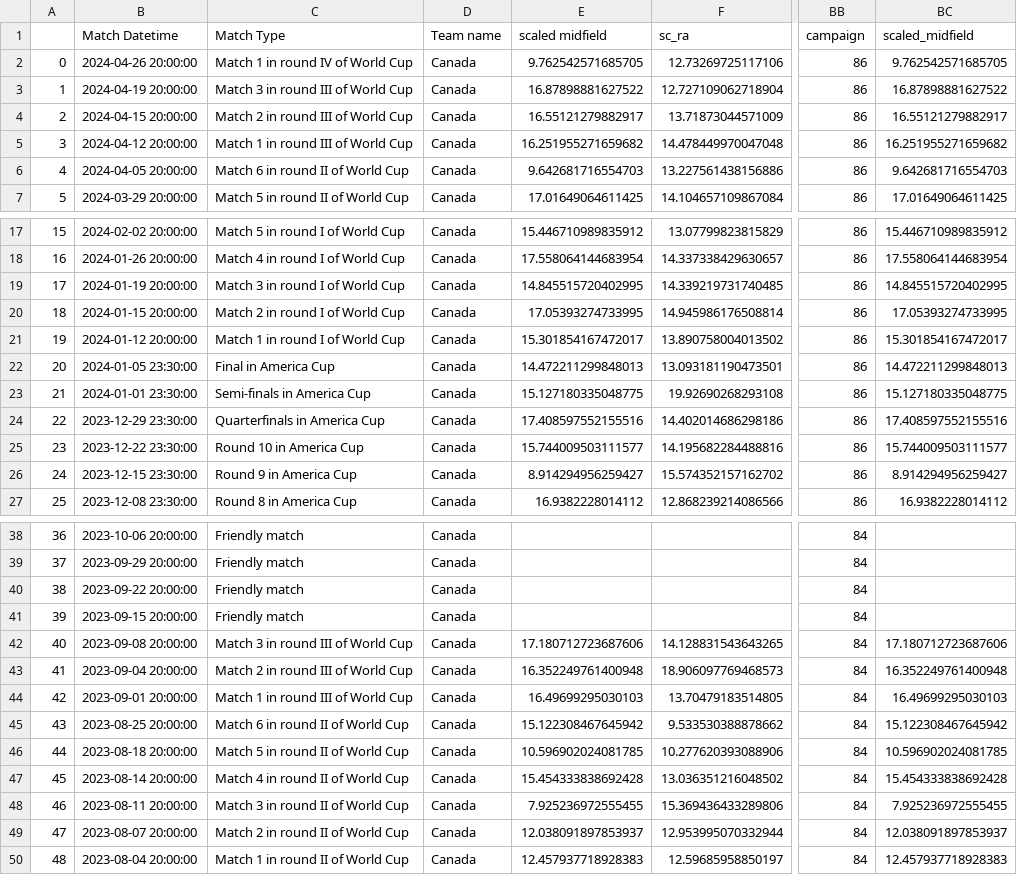
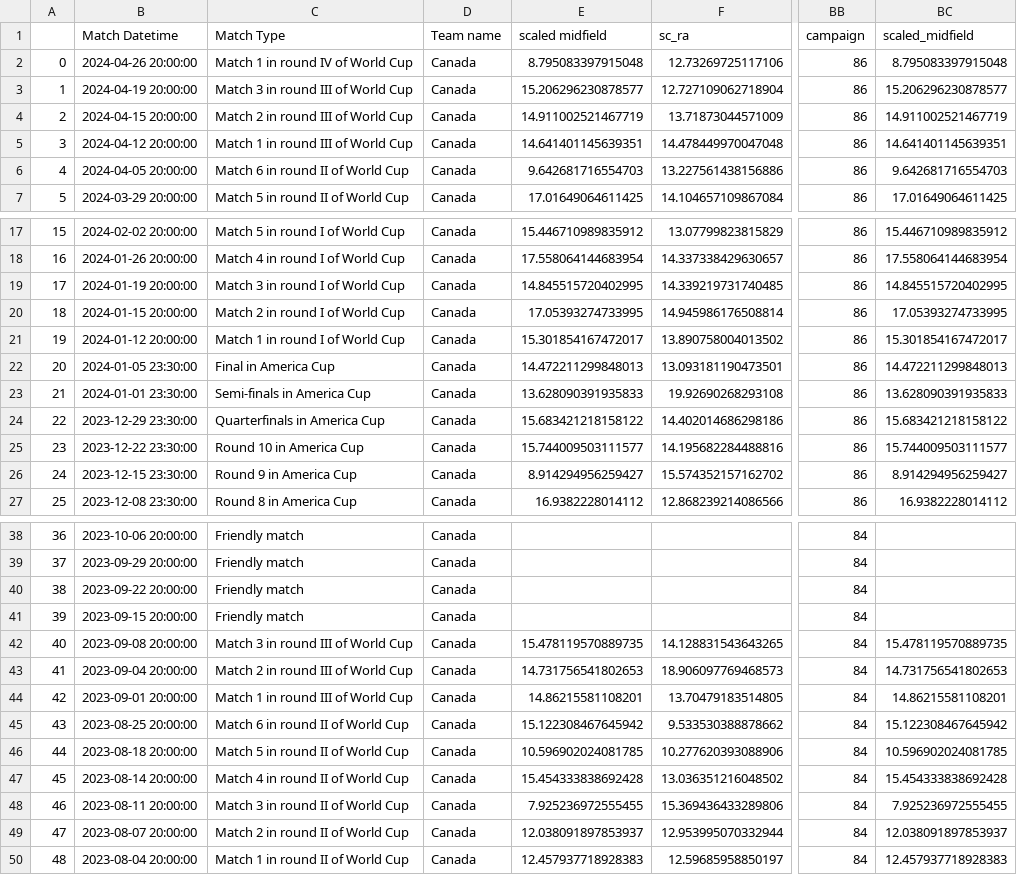
Before and after one commit to morgothsvoidpointer/kcirttah, a CSV file: 3010_ratings_data.csv, drawn as a sheet; only a part is shown, gaps mark what is left out; the diff names each change by its address in the sheet, - before the commit and + after, or states it on an @@ line.

Commit message:
committing files

```diff
--- a/3010_ratings_data.csv
+++ b/3010_ratings_data.csv
-E2 (scaled midfield): 9.762542571685705
+E2 (scaled midfield): 8.795083397915048
-BC2 (scaled_midfield): 9.762542571685705
+BC2 (scaled_midfield): 8.795083397915048
-E3 (scaled midfield): 16.87898881627522
+E3 (scaled midfield): 15.206296230878577
-BC3 (scaled_midfield): 16.87898881627522
+BC3 (scaled_midfield): 15.206296230878577
-E4 (scaled midfield): 16.55121279882917
+E4 (scaled midfield): 14.911002521467719
-BC4 (scaled_midfield): 16.55121279882917
+BC4 (scaled_midfield): 14.911002521467719
-E5 (scaled midfield): 16.251955271659682
+E5 (scaled midfield): 14.641401145639351
-BC5 (scaled_midfield): 16.251955271659682
+BC5 (scaled_midfield): 14.641401145639351
-E23 (scaled midfield): 15.127180335048775
+E23 (scaled midfield): 13.628090391935833
-BC23 (scaled_midfield): 15.127180335048775
+BC23 (scaled_midfield): 13.628090391935833
-E24 (scaled midfield): 17.408597552155516
+E24 (scaled midfield): 15.683421218158122
-BC24 (scaled_midfield): 17.408597552155516
+BC24 (scaled_midfield): 15.683421218158122
-E42 (scaled midfield): 17.180712723687606
+E42 (scaled midfield): 15.478119570889735
-BC42 (scaled_midfield): 17.180712723687606
+BC42 (scaled_midfield): 15.478119570889735
-E43 (scaled midfield): 16.352249761400948
+E43 (scaled midfield): 14.731756541802653
-BC43 (scaled_midfield): 16.352249761400948
+BC43 (scaled_midfield): 14.731756541802653
-E44 (scaled midfield): 16.49699295030103
+E44 (scaled midfield): 14.86215581108201
-BC44 (scaled_midfield): 16.49699295030103
+BC44 (scaled_midfield): 14.86215581108201
```
